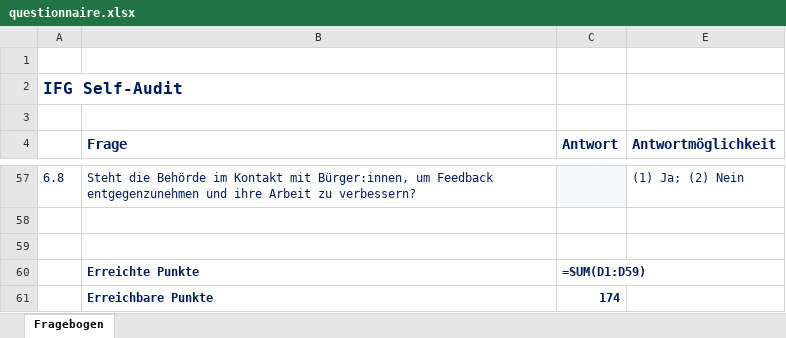
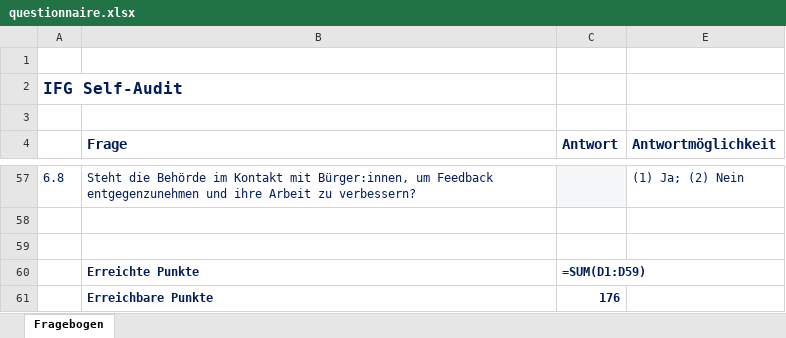
Before and after one commit to okfde/ifg-self-audit, an Excel workbook: questionnaire.xlsx, sheet Fragebogen, drawn as a sheet; only a part is shown, gaps mark what is left out; values as stored, in another font and other column widths than the file's, no borders; formulas without a stored value are shown as written; charts and pictures not drawn; the diff names each change by its address in the sheet, - before the commit and + after, or states it on an @@ line.

```diff
--- a/questionnaire.xlsx (sheet Fragebogen)
+++ b/questionnaire.xlsx (sheet Fragebogen)
-C61 (Antwort): 174
+C61 (Antwort): 176
```
Also changed, not shown: hidden cells, 17 other files.
